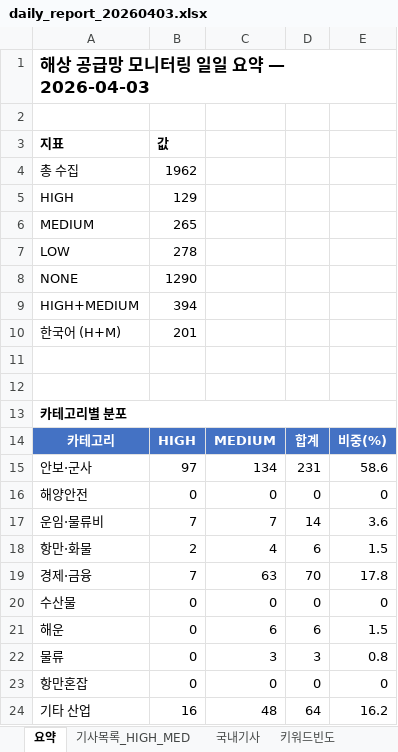
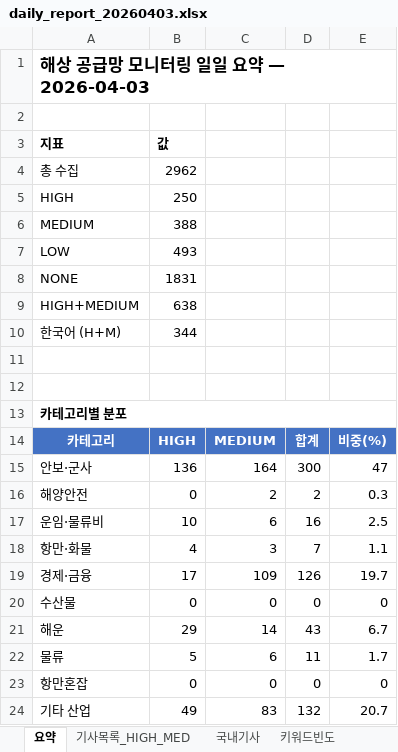
Before and after one commit to Hyongmo/Global-SCM-Monitoring, an Excel workbook: monitoring/20260403/daily_report_20260403.xlsx, sheet 요약, drawn as a sheet; values as stored, in another font and other column widths than the file's, no borders; the diff names each change by its address in the sheet, - before the commit and + after, or states it on an @@ line.

```diff
--- a/monitoring/20260403/daily_report_20260403.xlsx (sheet 요약)
+++ b/monitoring/20260403/daily_report_20260403.xlsx (sheet 요약)
-B4: 1962
+B4: 2962
-B5: 129
+B5: 250
-B6: 265
+B6: 388
-B7: 278
+B7: 493
-B8: 1290
+B8: 1831
-B9: 394
+B9: 638
-B10: 201
+B10: 344
-B15: 97
+B15: 136
-C15: 134
+C15: 164
-D15: 231
+D15: 300
-E15: 58.6
+E15: 47
-C16: 0
+C16: 2
-D16: 0
+D16: 2
-E16: 0
+E16: 0.3
-B17: 7
+B17: 10
-C17: 7
+C17: 6
-D17: 14
+D17: 16
-E17: 3.6
+E17: 2.5
-B18: 2
+B18: 4
-C18: 4
+C18: 3
-D18: 6
+D18: 7
-E18: 1.5
+E18: 1.1
-B19: 7
+B19: 17
-C19: 63
+C19: 109
-D19: 70
+D19: 126
-E19: 17.8
+E19: 19.7
-B21: 0
+B21: 29
-C21: 6
+C21: 14
-D21: 6
+D21: 43
-E21: 1.5
+E21: 6.7
-B22: 0
+B22: 5
-C22: 3
+C22: 6
-D22: 3
+D22: 11
-E22: 0.8
+E22: 1.7
-B24: 16
+B24: 49
-C24: 48
+C24: 83
-D24: 64
+D24: 132
-E24: 16.2
+E24: 20.7
```
Also changed, not shown: sheet 기사목록_HIGH_MED, sheet 국내기사, sheet 키워드빈도, sheet 전일대비, 6 other files.
